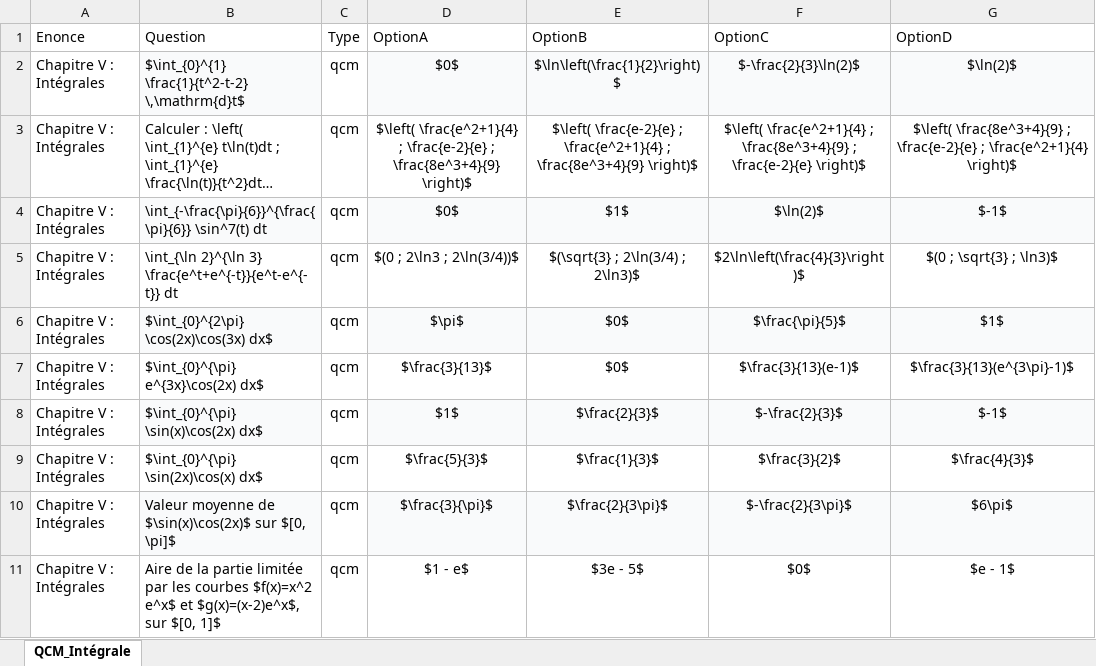
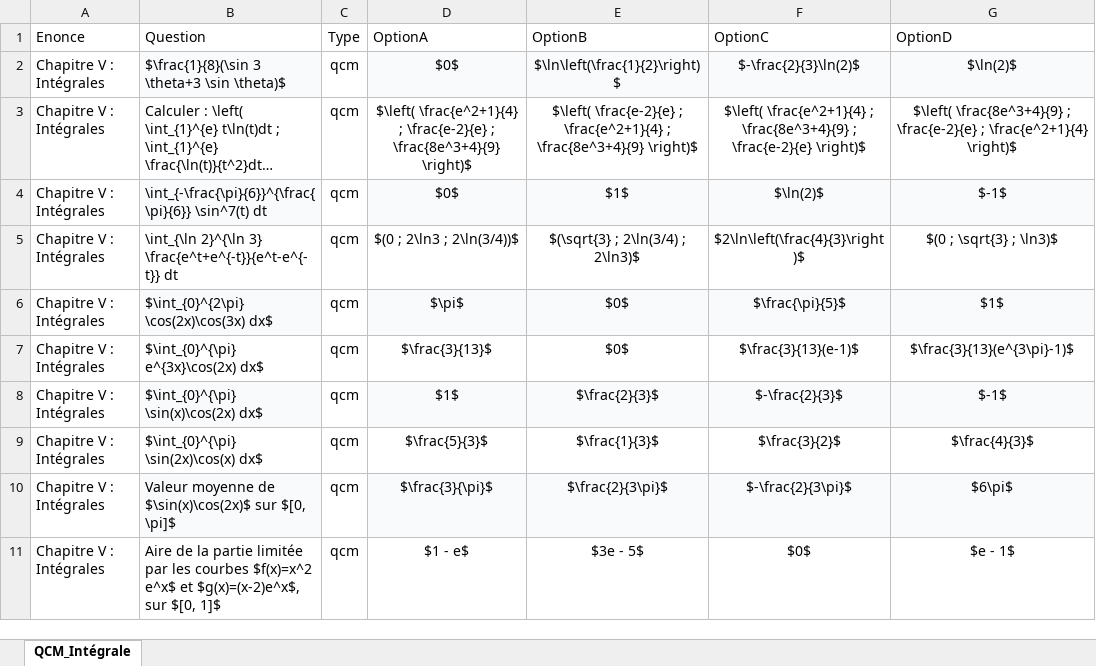
Before and after one commit to moulaycherif/MED-CONTEST, an Excel workbook: QCM7_1_MATH.xlsx, sheet QCM_Intégrale, drawn as a sheet; only a part is shown; long unchanged cells end in …; values as stored, in another font and other column widths than the file's, no borders; the diff names each change by its address in the sheet, - before the commit and + after, or states it on an @@ line.

```diff
--- a/QCM7_1_MATH.xlsx (sheet QCM_Intégrale)
+++ b/QCM7_1_MATH.xlsx (sheet QCM_Intégrale)
-B2: $\int_{0}^{1} \frac{1}{t^2-t-2} \,\mathrm{d}t$
+B2: $\frac{1}{8}(\sin 3 \theta+3 \sin \theta)$
```
Also changed, not shown: 2 other files.
